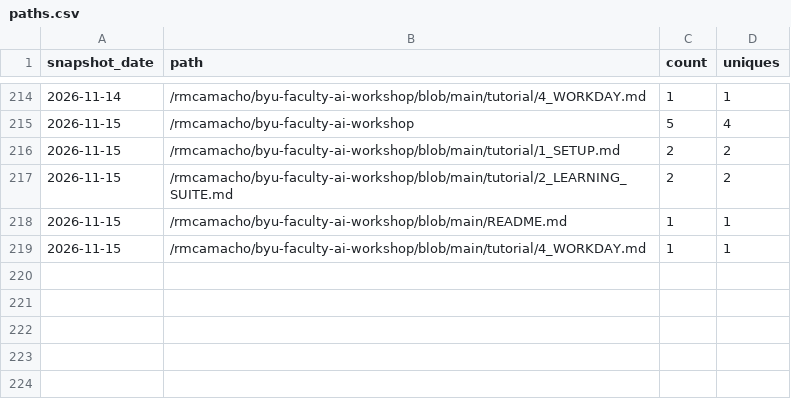
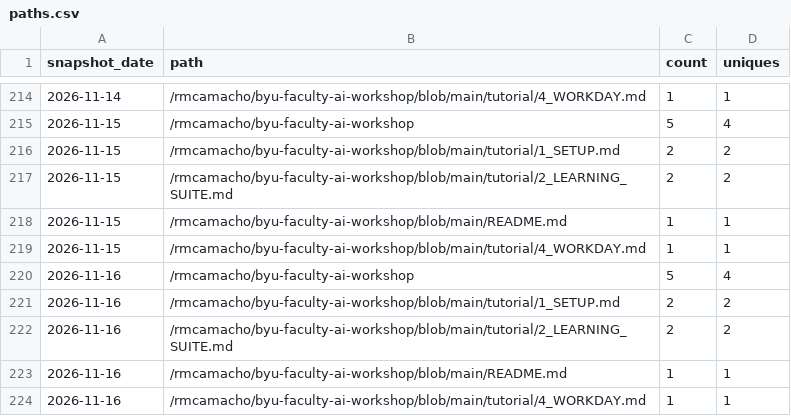
Before and after one commit to rmcamacho/byu-faculty-ai-workshop, a CSV file: traffic/paths.csv, drawn as a sheet; only a part is shown, gaps mark what is left out.

```diff
--- a/traffic/paths.csv
+++ b/traffic/paths.csv
@@ -219 +219,6 @@ snapshot_date,path,count,uniques
 2026-11-15,/rmcamacho/byu-faculty-ai-workshop/blob/main/tutorial/4_WORKDAY.md,1,1
+2026-11-16,/rmcamacho/byu-faculty-ai-workshop,5,4
+2026-11-16,/rmcamacho/byu-faculty-ai-workshop/blob/main/tutorial/1_SETUP.md,2,2
+2026-11-16,/rmcamacho/byu-faculty-ai-workshop/blob/main/tutorial/2_LEARNING_SUITE.md,2,2
+2026-11-16,/rmcamacho/byu-faculty-ai-workshop/blob/main/README.md,1,1
+2026-11-16,/rmcamacho/byu-faculty-ai-workshop/blob/main/tutorial/4_WORKDAY.md,1,1
```
Also changed, not shown: traffic/repository.csv.
